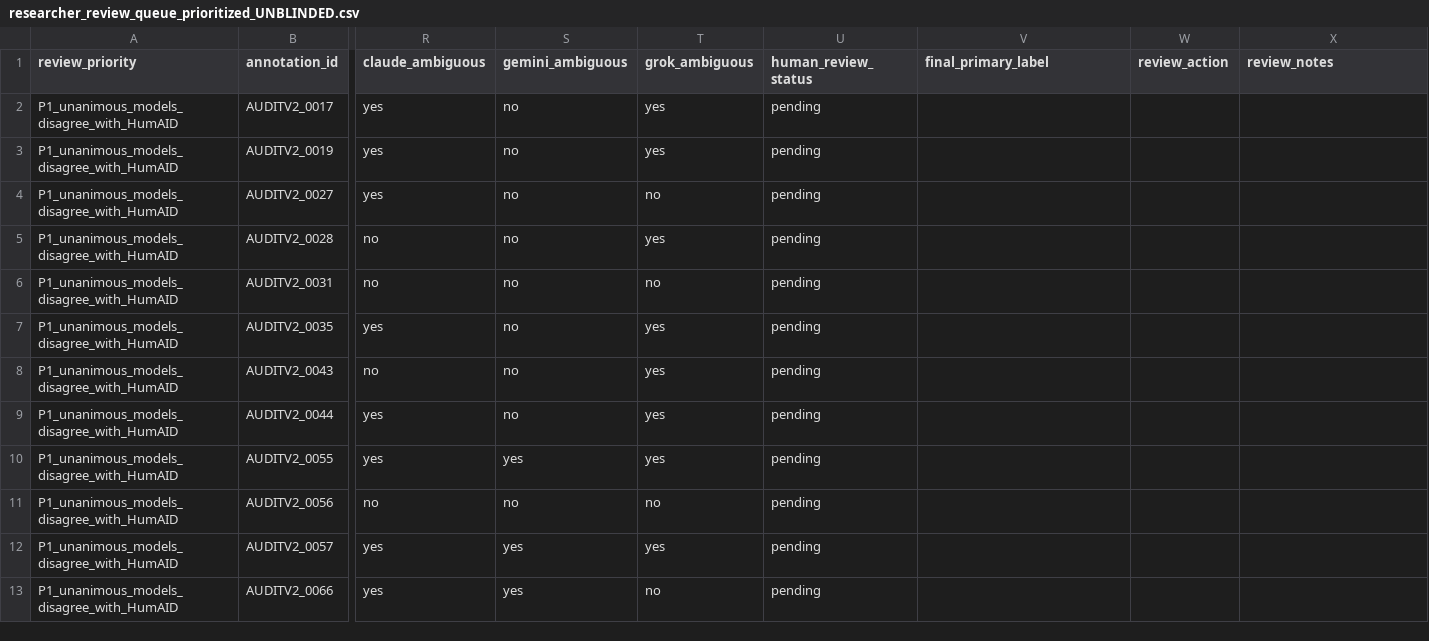
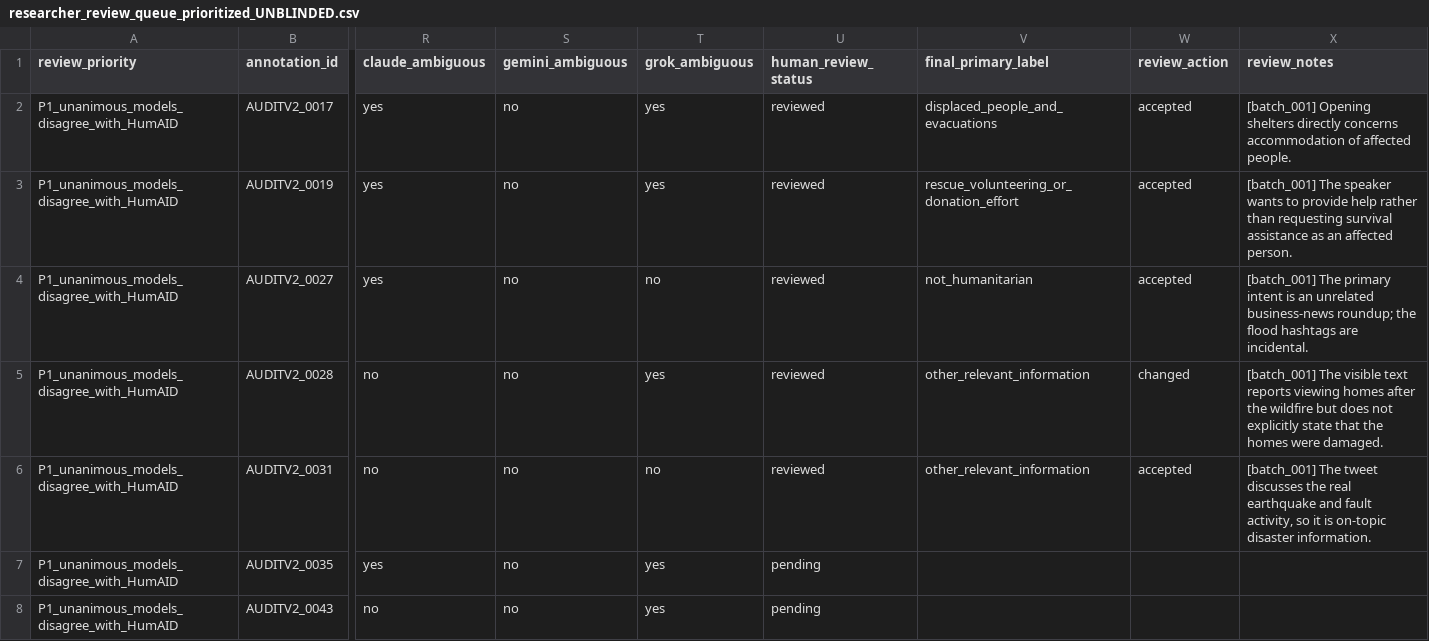
Before and after one commit to Khagendra01/LLM-guided-SSL-Crisis-Tweets-Classification-Post-Followup, a CSV file: research_repo_payload/research_audit/audit_v2_500/unblinded_review/researcher_review_queue_prioritized_UNBLINDED.csv, drawn as a sheet; only a part is shown, gaps mark what is left out; the shorter side is filled out with more unchanged rows; the diff names each change by its address in the sheet, - before the commit and + after, or states it on an @@ line.

```diff
--- a/research_repo_payload/research_audit/audit_v2_500/unblinded_review/researcher_review_queue_prioritized_UNBLINDED.csv
+++ b/research_repo_payload/research_audit/audit_v2_500/unblinded_review/researcher_review_queue_prioritized_UNBLINDED.csv
-U2:U6 (human_review_status): pending
+U2:U6 (human_review_status): reviewed
-V2 (final_primary_label): (empty)
+V2 (final_primary_label): displaced_people_and_evacuations
-W2:W4 (review_action): (empty)
+W2:W4 (review_action): accepted
-X2 (review_notes): (empty)
+X2 (review_notes): [batch_001] Opening shelters directly concerns accommodation of affected people.
-V3 (final_primary_label): (empty)
+V3 (final_primary_label): rescue_volunteering_or_donation_effort
-X3 (review_notes): (empty)
+X3 (review_notes): [batch_001] The speaker wants to provide help rather than requesting survival assistance as an affected person.
-V4 (final_primary_label): (empty)
+V4 (final_primary_label): not_humanitarian
-X4 (review_notes): (empty)
+X4 (review_notes): [batch_001] The primary intent is an unrelated business-news roundup; the flood hashtags are incidental.
-V5:V6 (final_primary_label): (empty)
+V5:V6 (final_primary_label): other_relevant_information
-W5 (review_action): (empty)
+W5 (review_action): changed
-X5 (review_notes): (empty)
+X5 (review_notes): [batch_001] The visible text reports viewing homes after the wildfire but does not explicitly state that the homes were damaged.
-W6 (review_action): (empty)
+W6 (review_action): accepted
-X6 (review_notes): (empty)
+X6 (review_notes): [batch_001] The tweet discusses the real earthquake and fault activity, so it is on-topic disaster information.
```
Also changed, not shown: research_repo_payload/research_audit/audit_v2_500/researcher_human_review_ledger.csv, 10 other files.
